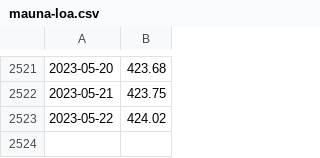
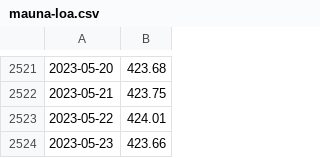
Before and after one commit to wdenton/noa2co2, a CSV file: mauna-loa.csv, drawn as a sheet; only a part is shown, gaps mark what is left out.

```diff
--- a/mauna-loa.csv
+++ b/mauna-loa.csv
@@ -2522,2 +2522,3 @@
 2023-05-21,423.75
-2023-05-22,424.02
+2023-05-22,424.01
+2023-05-23,423.66
```
Also changed, not shown: 1 other file.
